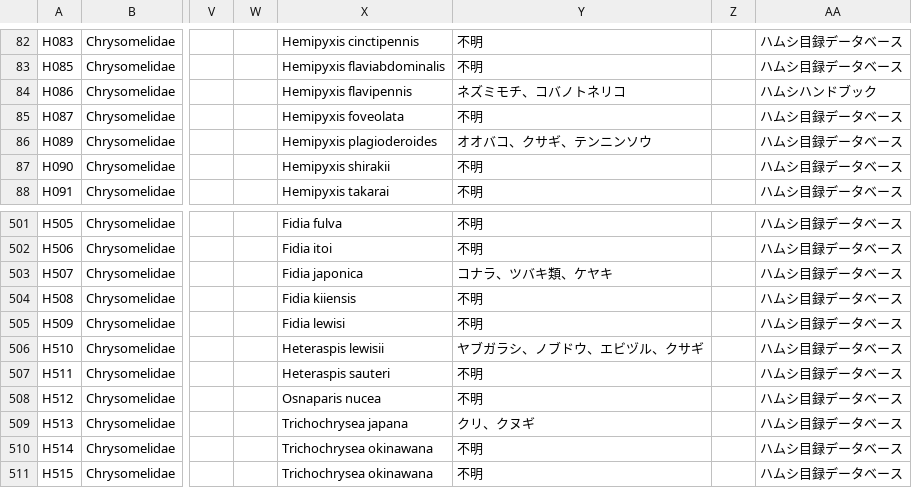
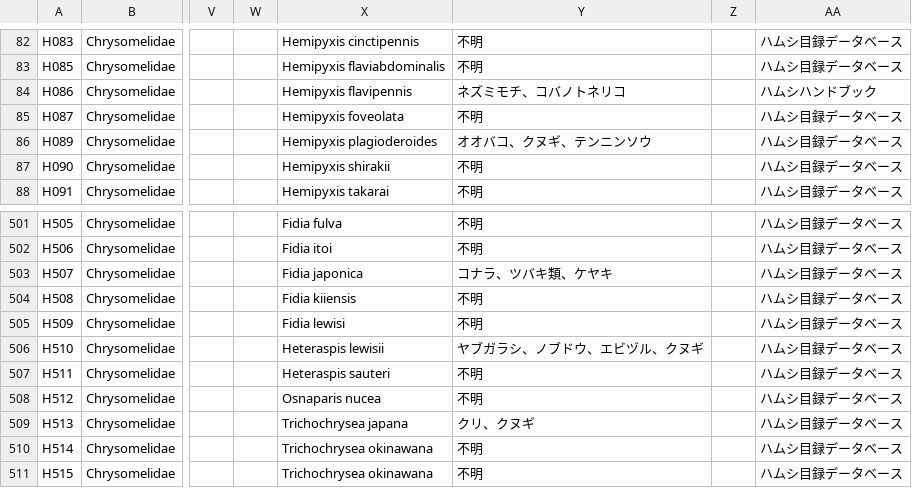
Before and after one commit to orau98/orau98.github.io, a CSV file: public/hamushi_species_integrated.csv, drawn as a sheet; only a part is shown, gaps mark what is left out; the diff names each change by its address in the sheet, - before the commit and + after, or states it on an @@ line.

```diff
--- a/public/hamushi_species_integrated.csv
+++ b/public/hamushi_species_integrated.csv
-Y86: オオバコ、クサギ、テンニンソウ
+Y86: オオバコ、クヌギ、テンニンソウ
-Y506: ヤブガラシ、ノブドウ、エビヅル、クサギ
+Y506: ヤブガラシ、ノブドウ、エビヅル、クヌギ
```
Also changed, not shown: dist/ハムシ.csv, public/ハムシ.csv, 8 other files.
